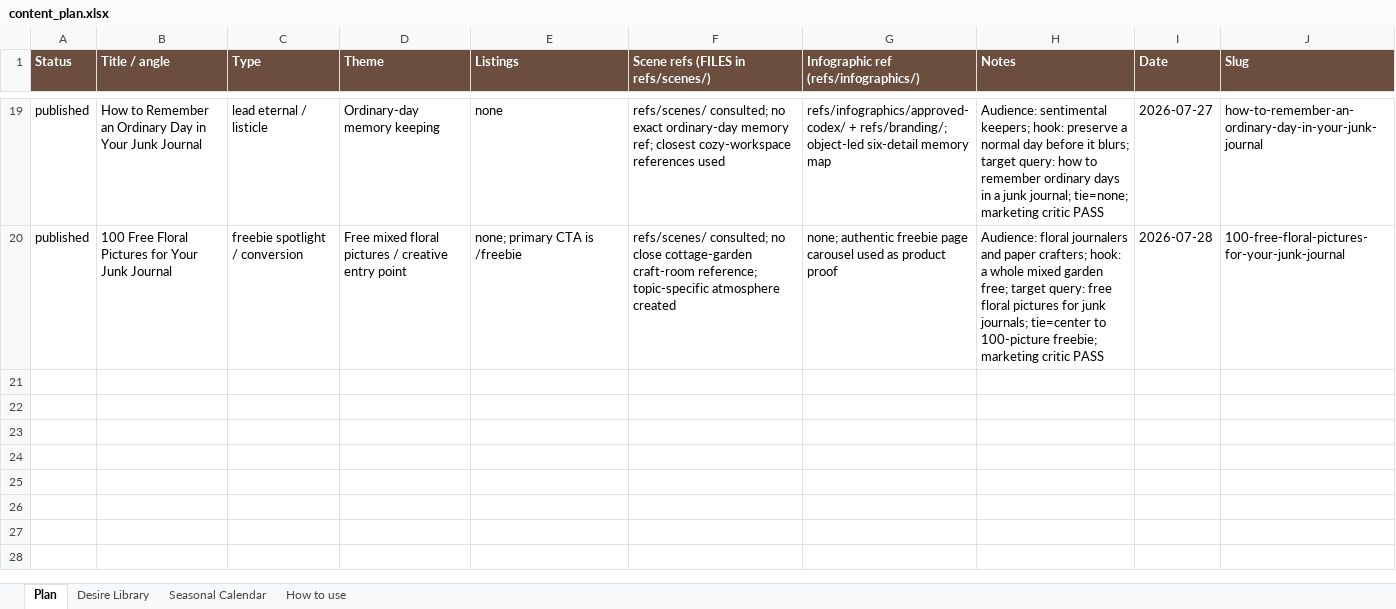
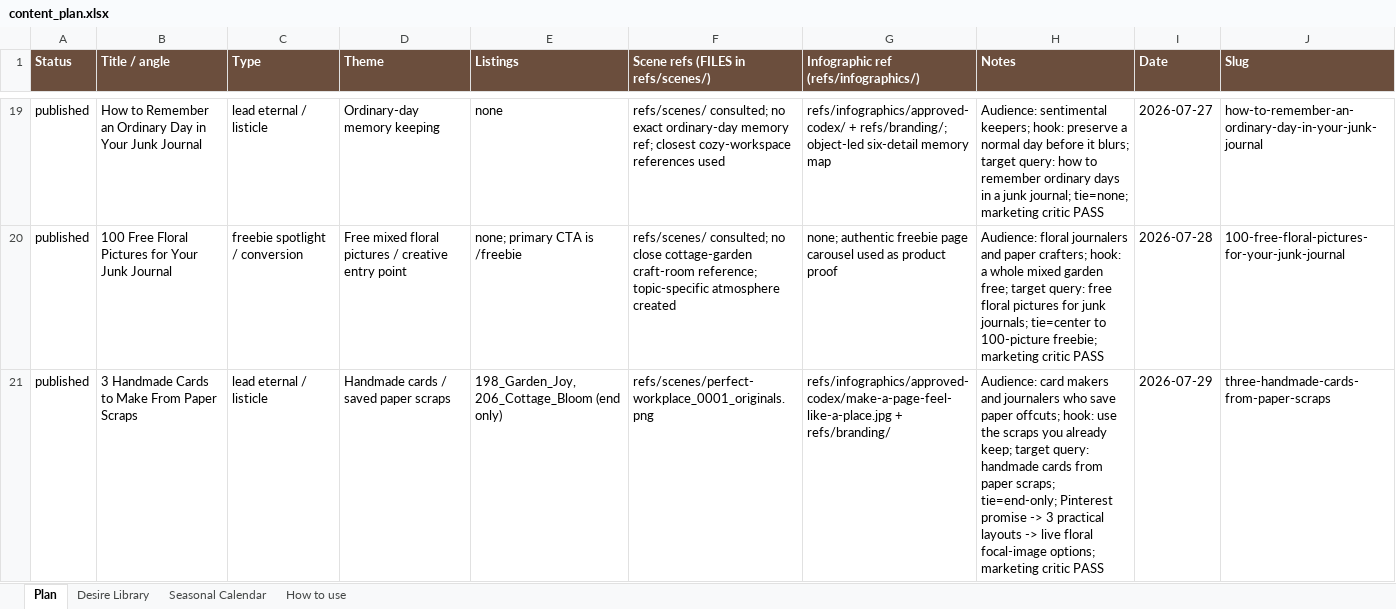
Before and after one commit to sentimentalicaetsy-spec/sentimentalica-site, an Excel workbook: content_plan.xlsx, sheet Plan, drawn as a sheet; only a part is shown, gaps mark what is left out; values as stored, in another font and other column widths than the file's, no borders; the diff names each change by its address in the sheet, - before the commit and + after, or states it on an @@ line.

Commit message:
post: 3 handmade cards from paper scraps

```diff
--- a/content_plan.xlsx (sheet Plan)
+++ b/content_plan.xlsx (sheet Plan)
+row 21: published | 3 Handmade Cards to Make From Paper Scraps | lead eternal / listicle | Handmade cards / saved paper scraps | 198_Garden_Joy, 206_Cottage_Bloom (end only) | refs/scenes/perfect-workplace_0001_originals.png | refs/infographics/approved-codex/make-a-page-feel-like-a-place.jpg + refs/branding/ | Audience: card makers and journalers who save paper offcuts; hook: use the scraps you already keep; target query: handmade cards from paper scraps; tie=end-only; Pinterest promise -> 3 practical layouts -> live floral focal-image options; marketing critic PASS | 2026-07-29 | three-handmade-cards-from-paper-scraps
```
Also changed, not shown: 8 other files.
